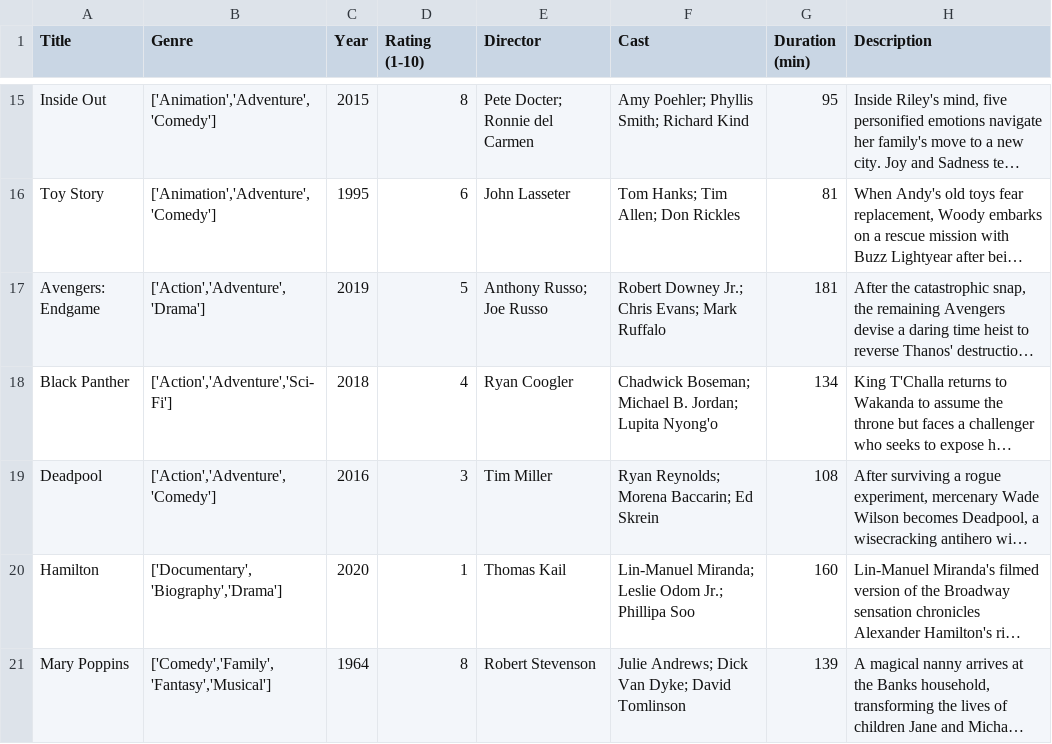
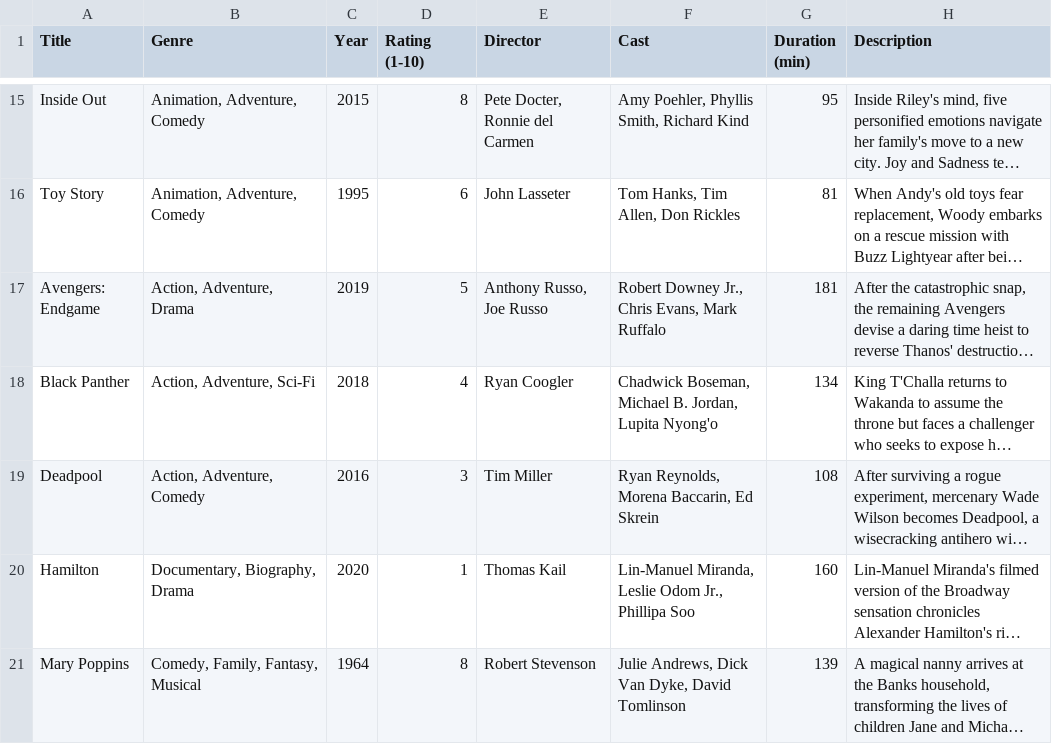
Before and after one commit to teflondan11/FilterFlix, a CSV file: client/public/csvs/Disney +.csv, drawn as a sheet; only a part is shown, gaps mark what is left out; long unchanged cells end in …; the diff covers the shown part only; the diff names each change by its address in the sheet, - before the commit and + after, or states it on an @@ line.

```diff
--- a/client/public/csvs/Disney +.csv
+++ b/client/public/csvs/Disney +.csv
-B15:B16 (Genre): ['Animation','Adventure','Comedy']
+B15:B16 (Genre): Animation, Adventure, Comedy
-E15 (Director): Pete Docter; Ronnie del Carmen
+E15 (Director): Pete Docter, Ronnie del Carmen
-F15 (Cast): Amy Poehler; Phyllis Smith; Richard Kind
+F15 (Cast): Amy Poehler, Phyllis Smith, Richard Kind
-F16 (Cast): Tom Hanks; Tim Allen; Don Rickles
+F16 (Cast): Tom Hanks, Tim Allen, Don Rickles
-B17 (Genre): ['Action','Adventure','Drama']
+B17 (Genre): Action, Adventure, Drama
-E17 (Director): Anthony Russo; Joe Russo
+E17 (Director): Anthony Russo, Joe Russo
-F17 (Cast): Robert Downey Jr.; Chris Evans; Mark Ruffalo
+F17 (Cast): Robert Downey Jr., Chris Evans, Mark Ruffalo
-B18 (Genre): ['Action','Adventure','Sci-Fi']
+B18 (Genre): Action, Adventure, Sci-Fi
-F18 (Cast): Chadwick Boseman; Michael B. Jordan; Lupita Nyong'o
+F18 (Cast): Chadwick Boseman, Michael B. Jordan, Lupita Nyong'o
-B19 (Genre): ['Action','Adventure','Comedy']
+B19 (Genre): Action, Adventure, Comedy
-F19 (Cast): Ryan Reynolds; Morena Baccarin; Ed Skrein
+F19 (Cast): Ryan Reynolds, Morena Baccarin, Ed Skrein
-B20 (Genre): ['Documentary','Biography','Drama']
+B20 (Genre): Documentary, Biography, Drama
-F20 (Cast): Lin-Manuel Miranda; Leslie Odom Jr.; Phillipa Soo
+F20 (Cast): Lin-Manuel Miranda, Leslie Odom Jr., Phillipa Soo
-B21 (Genre): ['Comedy','Family','Fantasy','Musical']
+B21 (Genre): Comedy, Family, Fantasy, Musical
-F21 (Cast): Julie Andrews; Dick Van Dyke; David Tomlinson
+F21 (Cast): Julie Andrews, Dick Van Dyke, David Tomlinson
```
Also changed, not shown: 33 edited cells elsewhere in this file, 1 other file.
